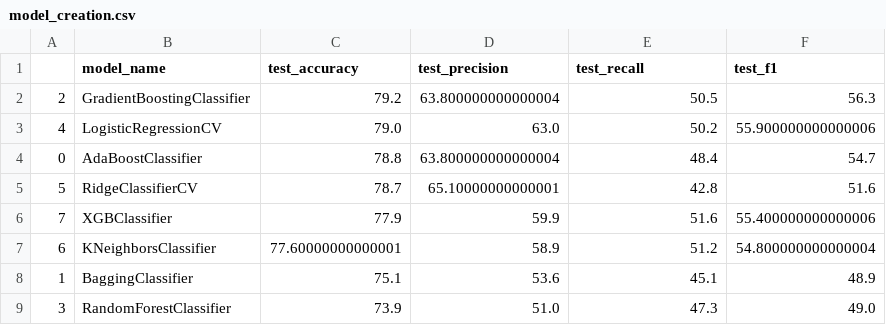
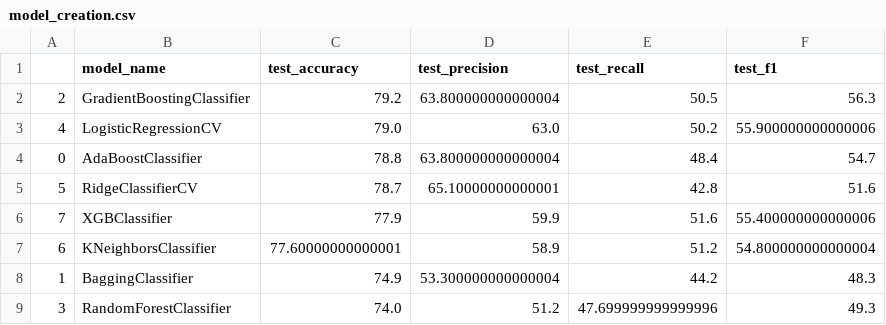
Before and after one commit to ghaskari/ChurnPredictionVideoStreamingPlatform, a CSV file: result/model_creation.csv, drawn as a sheet.

Commit message:
the final dataset with prediction

```diff
--- a/result/model_creation.csv
+++ b/result/model_creation.csv
@@ -7,3 +7,3 @@
 6,KNeighborsClassifier,77.60000000000001,58.9,51.2,54.800000000000004
-1,BaggingClassifier,75.1,53.6,45.1,48.9
-3,RandomForestClassifier,73.9,51.0,47.3,49.0
+1,BaggingClassifier,74.9,53.300000000000004,44.2,48.3
+3,RandomForestClassifier,74.0,51.2,47.699999999999996,49.3
```
Also changed, not shown: 2 other files.
